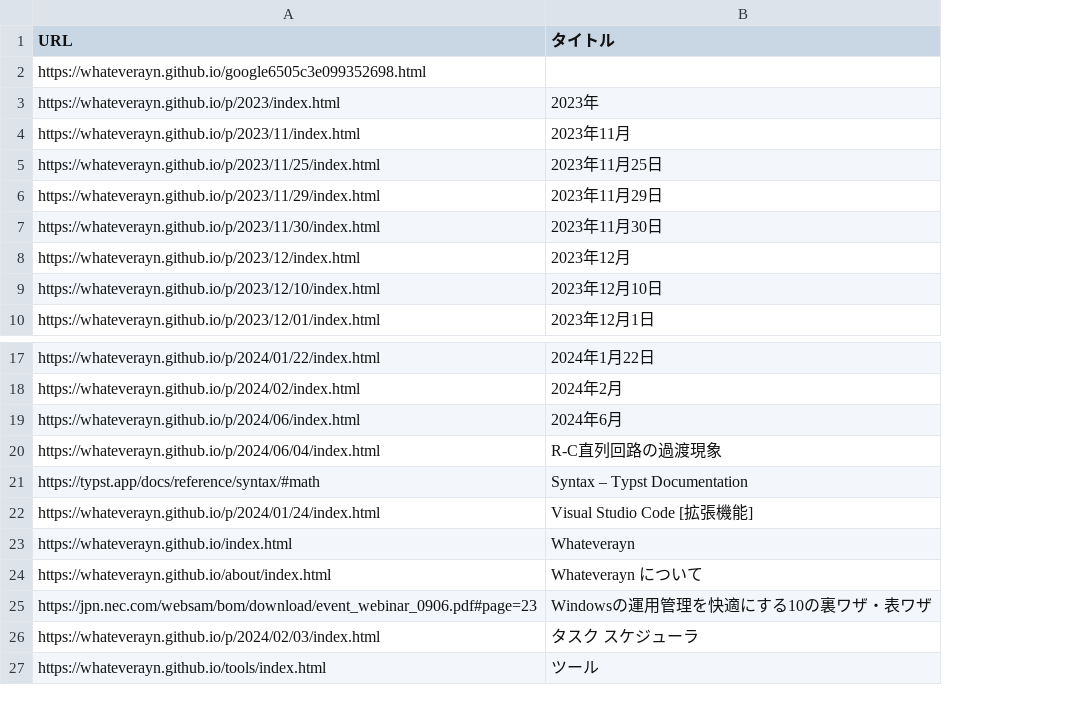
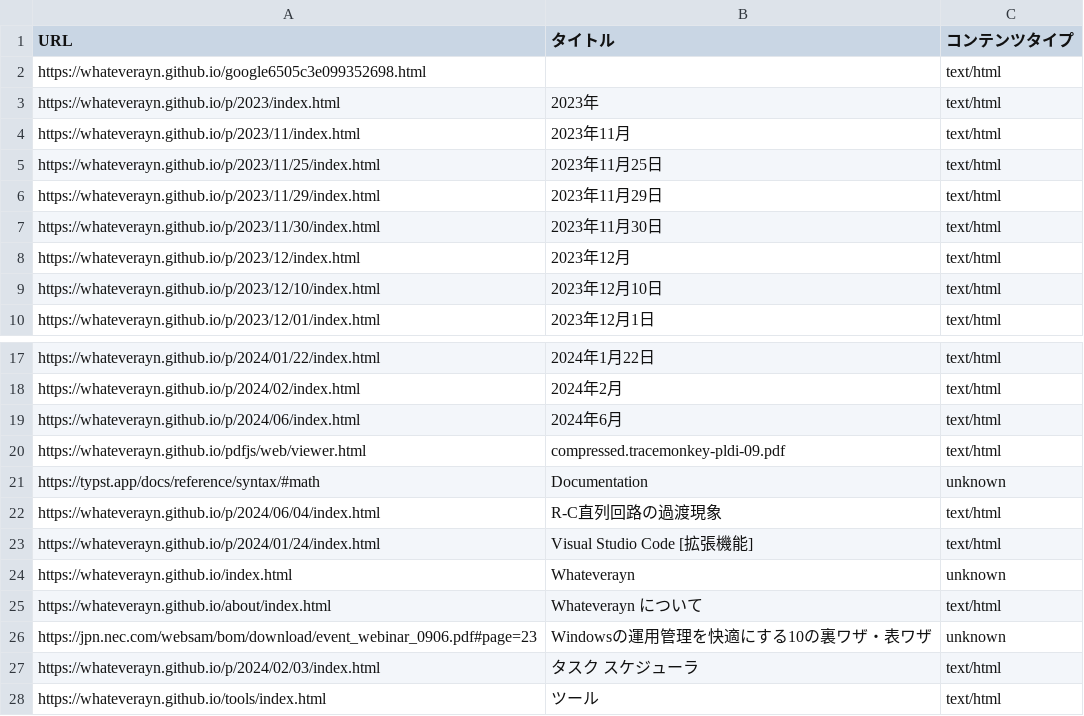
Before and after one commit to Whateverayn/whateverayn.github.io, a CSV file: docs/output.csv, drawn as a sheet; only a part is shown, gaps mark what is left out; removed rows and columns are numbered as before the commit, all else as after; the diff names each change by its address in the sheet, - before the commit and + after, or states it on an @@ line.

```diff
--- a/docs/output.csv
+++ b/docs/output.csv
+column C (コンテンツタイプ), rows 2-10: all text/html; rows 17-19: all text/html; rows 22-28: text/html | text/html | unknown | text/html | unknown | text/html | text/html
+row 20: https://whateverayn.github.io/pdfjs/web/viewer.html | compressed.tracemonkey-pldi-09.pdf | text/html
+row 21: https://typst.app/docs/reference/syntax/#math | Documentation | unknown
-row 21: https://typst.app/docs/reference/syntax/#math | Syntax – Typst Documentation
```
Also changed, not shown: 4 other files.
